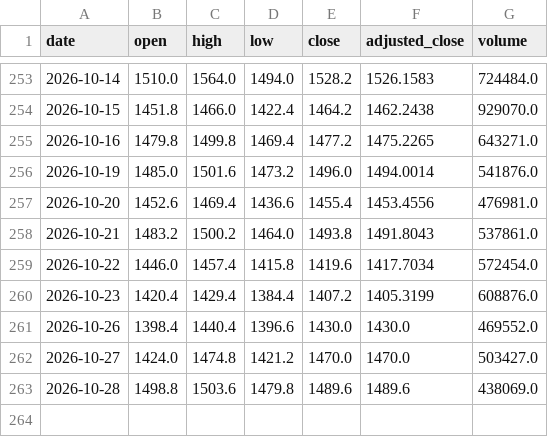
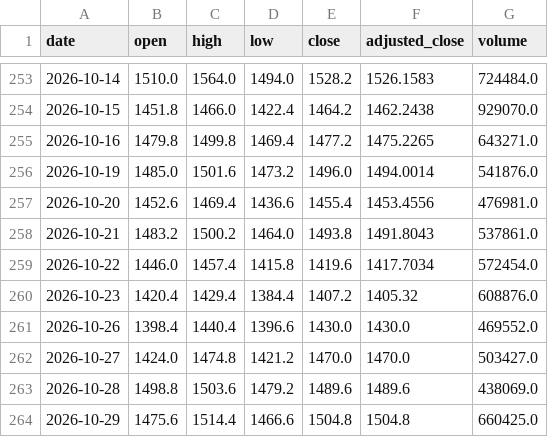
Before and after one commit to svenclaes76/UV, a CSV file: demo-data/eod/ASML.AS.csv, drawn as a sheet; only a part is shown, gaps mark what is left out.

```diff
--- a/demo-data/eod/ASML.AS.csv
+++ b/demo-data/eod/ASML.AS.csv
@@ -259,5 +259,6 @@ date,open,high,low,close,adjusted_close,volume
 2026-10-22,1446.0,1457.4,1415.8,1419.6,1417.7034,572454.0
-2026-10-23,1420.4,1429.4,1384.4,1407.2,1405.3199,608876.0
+2026-10-23,1420.4,1429.4,1384.4,1407.2,1405.32,608876.0
 2026-10-26,1398.4,1440.4,1396.6,1430.0,1430.0,469552.0
 2026-10-27,1424.0,1474.8,1421.2,1470.0,1470.0,503427.0
-2026-10-28,1498.8,1503.6,1479.8,1489.6,1489.6,438069.0
+2026-10-28,1498.8,1503.6,1479.2,1489.6,1489.6,438069.0
+2026-10-29,1475.6,1514.4,1466.6,1504.8,1504.8,660425.0
```
Also changed, not shown: demo-data/eod/KBC.BR.csv, demo-data/eod/NOVO-B.CO.csv, 11 other files.
